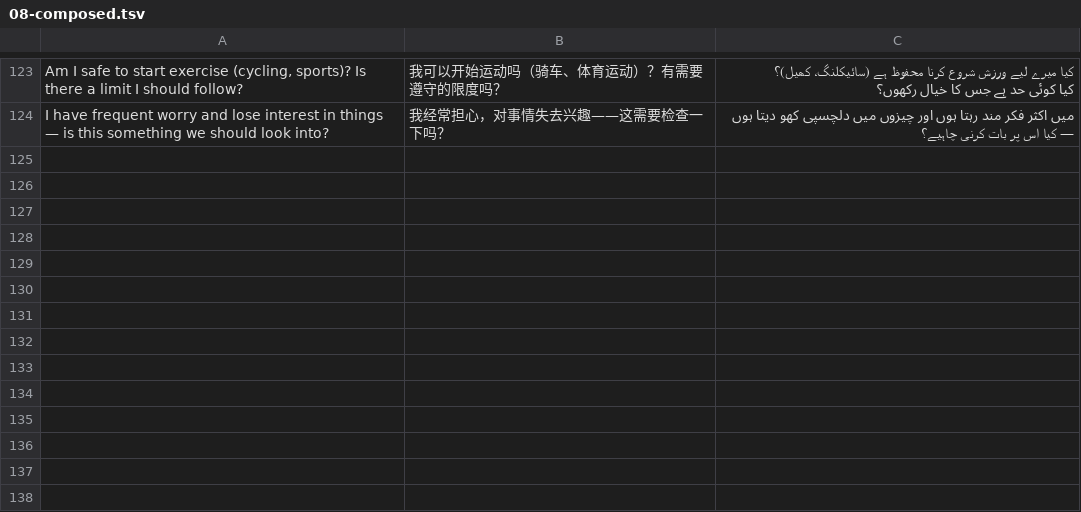
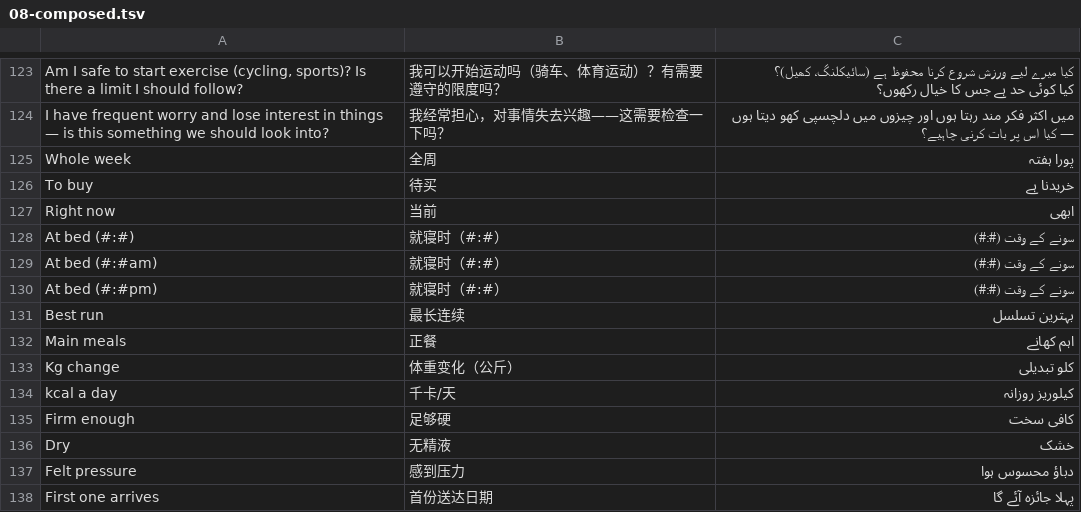
Before and after one commit to SylusZephyr/SylusZephyr, a TSV file: translations/08-composed.tsv, drawn as a sheet; only a part is shown, gaps mark what is left out; the diff names each change by its address in the sheet, - before the commit and + after, or states it on an @@ line.

Commit message:
One stats component: caffeine, plan, private log and recap use .stat; remove .macro
Monthly recap row shows when the first recap arrives instead of an empty month of zeros.

```diff
--- a/translations/08-composed.tsv
+++ b/translations/08-composed.tsv
+row 125: Whole week | 全周 | پورا ہفتہ
+row 126: To buy | 待买 | خریدنا ہے
+row 127: Right now | 当前 | ابھی
+row 128: At bed (#:#) | 就寝时（#:#） | سونے کے وقت (#:#)
+row 129: At bed (#:#am) | 就寝时（#:#） | سونے کے وقت (#:#)
+row 130: At bed (#:#pm) | 就寝时（#:#） | سونے کے وقت (#:#)
+row 131: Best run | 最长连续 | بہترین تسلسل
+row 132: Main meals | 正餐 | اہم کھانے
+row 133: Kg change | 体重变化（公斤） | کلو تبدیلی
+row 134: kcal a day | 千卡/天 | کیلوریز روزانہ
+row 135: Firm enough | 足够硬 | کافی سخت
+row 136: Dry | 无精液 | خشک
+row 137: Felt pressure | 感到压力 | دباؤ محسوس ہوا
+row 138: First one arrives | 首份送达日期 | پہلا جائزہ آئے گا
```
Also changed, not shown: 9 other files.
